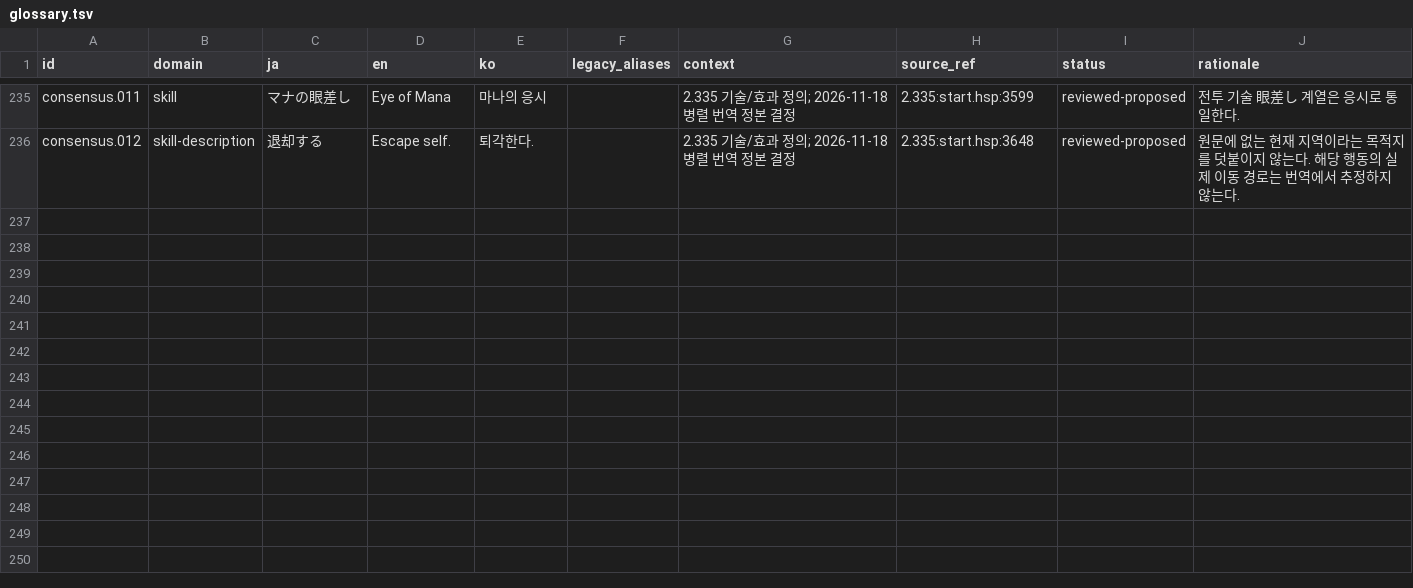
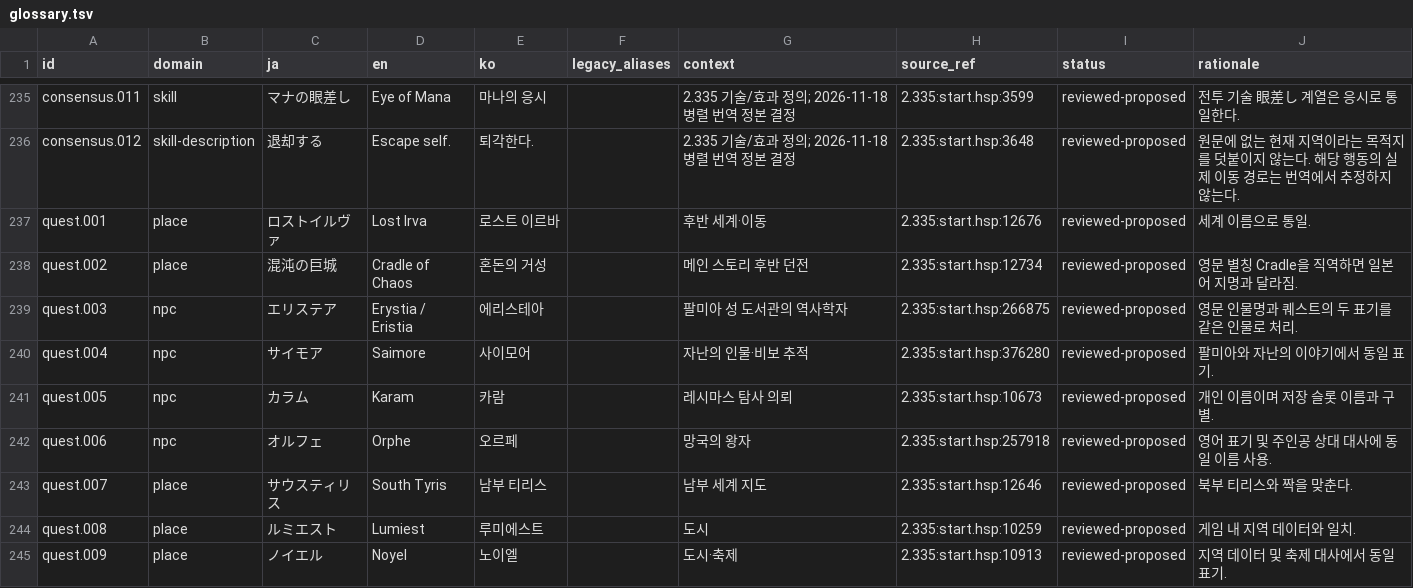
Before and after one commit to shlifedev/ElonaPlusMacPort, a TSV file: localization/ko-KR/glossary.tsv, drawn as a sheet; only a part is shown, gaps mark what is left out.

Commit message:
Record nine quest characters and locations in the Korean terminology guide

```diff
--- a/localization/ko-KR/glossary.tsv
+++ b/localization/ko-KR/glossary.tsv
@@ -236 +236,10 @@ consensus.011	skill	マナの眼差し	Eye of Mana	마나의 응시		2.335 기
 consensus.012	skill-description	退却する	Escape self.	퇴각한다.		2.335 기술/효과 정의; 2026-11-18 병렬 번역 정본 결정	2.335:start.hsp:3648	reviewed-proposed	원문에 없는 현재 지역이라는 목적지를 덧붙이지 않는다. 해당 행동의 실제 이동 경로는 번역에서 추정하지 않는다.
+quest.001	place	ロストイルヴァ	Lost Irva	로스트 이르바		후반 세계·이동	2.335:start.hsp:12676	reviewed-proposed	세계 이름으로 통일.
+quest.002	place	混沌の巨城	Cradle of Chaos	혼돈의 거성		메인 스토리 후반 던전	2.335:start.hsp:12734	reviewed-proposed	영문 별칭 Cradle을 직역하면 일본어 지명과 달라짐.
+quest.003	npc	エリステア	Erystia / Eristia	에리스테아		팔미아 성 도서관의 역사학자	2.335:start.hsp:266875	reviewed-proposed	영문 인물명과 퀘스트의 두 표기를 같은 인물로 처리.
+quest.004	npc	サイモア	Saimore	사이모어		자난의 인물·비보 추적	2.335:start.hsp:376280	reviewed-proposed	팔미아와 자난의 이야기에서 동일 표기.
+quest.005	npc	カラム	Karam	카람		레시마스 탐사 의뢰	2.335:start.hsp:10673	reviewed-proposed	개인 이름이며 저장 슬롯 이름과 구별.
+quest.006	npc	オルフェ	Orphe	오르페		망국의 왕자	2.335:start.hsp:257918	reviewed-proposed	영어 표기 및 주인공 상대 대사에 동일 이름 사용.
+quest.007	place	サウスティリス	South Tyris	남부 티리스		남부 세계 지도	2.335:start.hsp:12646	reviewed-proposed	북부 티리스와 짝을 맞춘다.
+quest.008	place	ルミエスト	Lumiest	루미에스트		도시	2.335:start.hsp:10259	reviewed-proposed	게임 내 지역 데이터와 일치.
+quest.009	place	ノイエル	Noyel	노이엘		도시·축제	2.335:start.hsp:10913	reviewed-proposed	지역 데이터 및 축제 대사에서 동일 표기.
```
